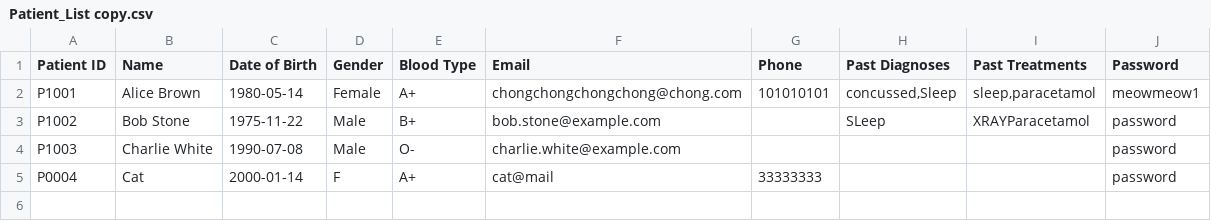
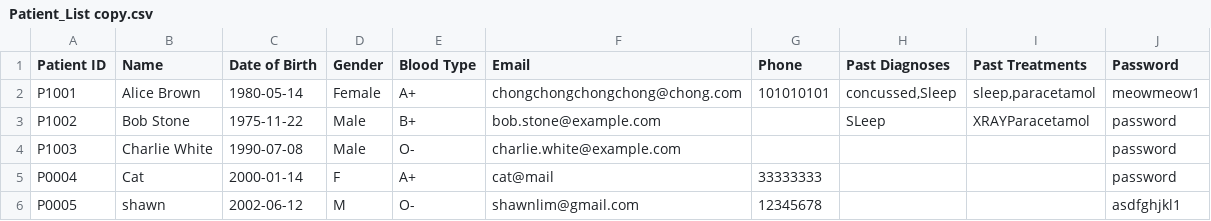
Before and after one commit to keechongwei/SC2002, a CSV file: Patient_List copy.csv, drawn as a sheet; the diff names each change by its address in the sheet, - before the commit and + after, or states it on an @@ line.

```diff
--- a/Patient_List copy.csv
+++ b/Patient_List copy.csv
+row 6: P0005 | shawn | 2002-06-12 | M | O- | shawnlim@gmail.com | 12345678 |  |  | asdfghjkl1
```
Also changed, not shown: 1 other file.
